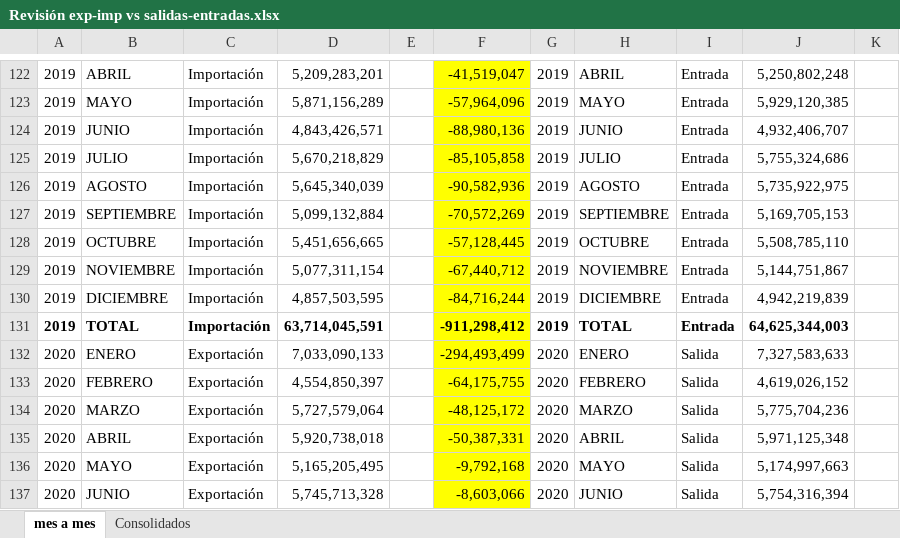
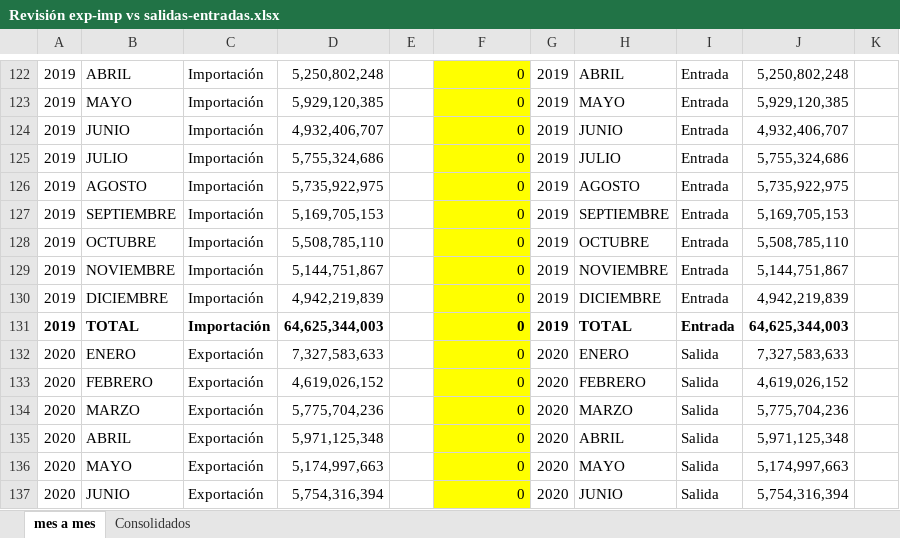
Before and after one commit to Sud-Austral/DATA-COMERCIO, an Excel workbook: Revisión exp-imp vs salidas-entradas.xlsx, sheet mes a mes, drawn as a sheet; only a part is shown, gaps mark what is left out; values as stored, in another font and other column widths than the file's, no borders; table styles not drawn; the diff covers the shown part only; the diff names each change by its address in the sheet, - before the commit and + after, or states it on an @@ line.

```diff
--- a/Revisión exp-imp vs salidas-entradas.xlsx (sheet mes a mes)
+++ b/Revisión exp-imp vs salidas-entradas.xlsx (sheet mes a mes)
-D122: 5,209,283,201
+D122: 5,250,802,248
-F122: -41,519,047
+F122: 0
-D123: 5,871,156,289
+D123: 5,929,120,385
-F123: -57,964,096
+F123: 0
-D124: 4,843,426,571
+D124: 4,932,406,707
-F124: -88,980,136
+F124: 0
-D125: 5,670,218,829
+D125: 5,755,324,686
-F125: -85,105,858
+F125: 0
-D126: 5,645,340,039
+D126: 5,735,922,975
-F126: -90,582,936
+F126: 0
-D127: 5,099,132,884
+D127: 5,169,705,153
-F127: -70,572,269
+F127: 0
-D128: 5,451,656,665
+D128: 5,508,785,110
-F128: -57,128,445
+F128: 0
-D129: 5,077,311,154
+D129: 5,144,751,867
-F129: -67,440,712
+F129: 0
-D130: 4,857,503,595
+D130: 4,942,219,839
-F130: -84,716,244
+F130: 0
-D131: 63,714,045,591
+D131: 64,625,344,003
-F131: -911,298,412
+F131: 0
-D132: 7,033,090,133
+D132: 7,327,583,633
-F132: -294,493,499
+F132: 0
-D133: 4,554,850,397
+D133: 4,619,026,152
-F133: -64,175,755
+F133: 0
-D134: 5,727,579,064
+D134: 5,775,704,236
-F134: -48,125,172
+F134: 0
-D135: 5,920,738,018
+D135: 5,971,125,348
-F135: -50,387,331
+F135: 0
-D136: 5,165,205,495
+D136: 5,174,997,663
-F136: -9,792,168
+F136: 0
-D137: 5,745,713,328
+D137: 5,754,316,394
-F137: -8,603,066
+F137: 0
```
Also changed, not shown: 73 edited cells elsewhere in this sheet, Exportaciones - Peso/Editado 2018/Exportación por País y Producto 2018 - Mensual - Editado.xlsx, Exportaciones FOB/Editado 2019/Exportación por País y Producto 2019 - Mensual - Editado.xlsx, 2 other files.
